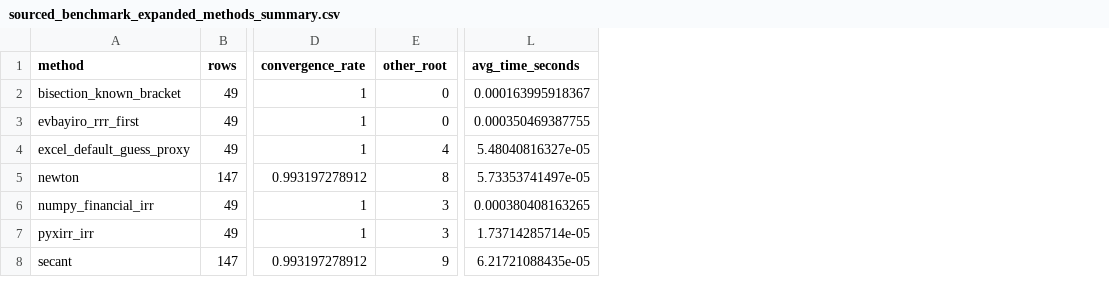
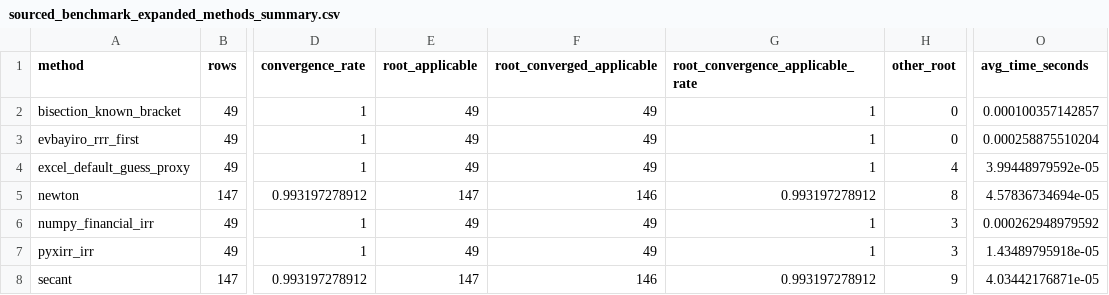
Before and after one commit to iammsenaga/evbayiro-irr, a CSV file: benchmarks/results/sourced_benchmark_expanded_methods_summary.csv, drawn as a sheet; only a part is shown, gaps mark what is left out; addresses are those after the commit; the diff names each change by its address in the sheet, - before the commit and + after, or states it on an @@ line.

```diff
--- a/benchmarks/results/sourced_benchmark_expanded_methods_summary.csv
+++ b/benchmarks/results/sourced_benchmark_expanded_methods_summary.csv
+column E (root_applicable), rows 2-8: 49 | 49 | 49 | 147 | 49 | 49 | 147
+column F (root_converged_applicable), rows 2-8: 49 | 49 | 49 | 146 | 49 | 49 | 146
+column G (root_convergence_applicable_rate), rows 2-8: 1 | 1 | 1 | 0.993197278912 | 1 | 1 | 0.993197278912
-O2 (avg_time_seconds): 0.000163995918367
+O2 (avg_time_seconds): 0.000100357142857
-O3 (avg_time_seconds): 0.000350469387755
+O3 (avg_time_seconds): 0.000258875510204
-O4 (avg_time_seconds): 5.48040816327e-05
+O4 (avg_time_seconds): 3.99448979592e-05
-O5 (avg_time_seconds): 5.73353741497e-05
+O5 (avg_time_seconds): 4.57836734694e-05
-O6 (avg_time_seconds): 0.000380408163265
+O6 (avg_time_seconds): 0.000262948979592
-O7 (avg_time_seconds): 1.73714285714e-05
+O7 (avg_time_seconds): 1.43489795918e-05
-O8 (avg_time_seconds): 6.21721088435e-05
+O8 (avg_time_seconds): 4.03442176871e-05
```
Also changed, not shown: benchmarks/results/expanded_benchmark_group_summary.csv, benchmarks/results/expanded_benchmark_summary.csv, 7 other files.
